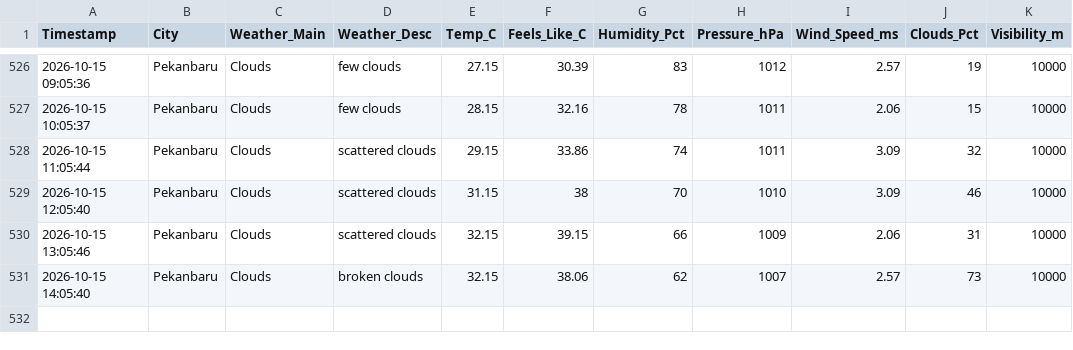
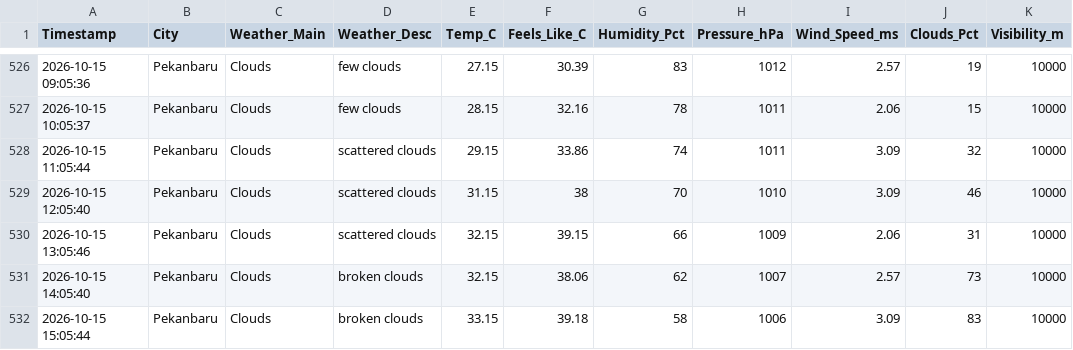
Before and after one commit to metta-kusuma/pekanbaru-air-quality, a CSV file: pekanbaru_weather_log.csv, drawn as a sheet; only a part is shown, gaps mark what is left out.

```diff
--- a/pekanbaru_weather_log.csv
+++ b/pekanbaru_weather_log.csv
@@ -531 +531,2 @@ Timestamp,City,Weather_Main,Weather_Desc,Temp_C,Feels_Like_C,Humidity_Pct,Pressu
 2026-10-15 14:05:40,Pekanbaru,Clouds,broken clouds,32.15,38.06,62,1007,2.57,73,10000
+2026-10-15 15:05:44,Pekanbaru,Clouds,broken clouds,33.15,39.18,58,1006,3.09,83,10000
```
Also changed, not shown: pekanbaru_air_quality_log.csv, pekanbaru_flights_log.csv, 1 other file.
